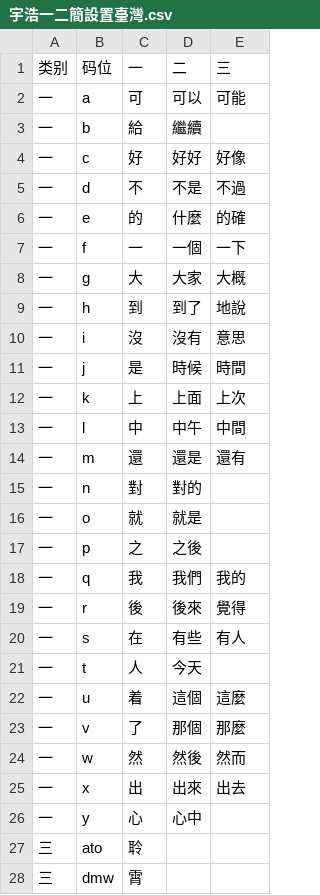
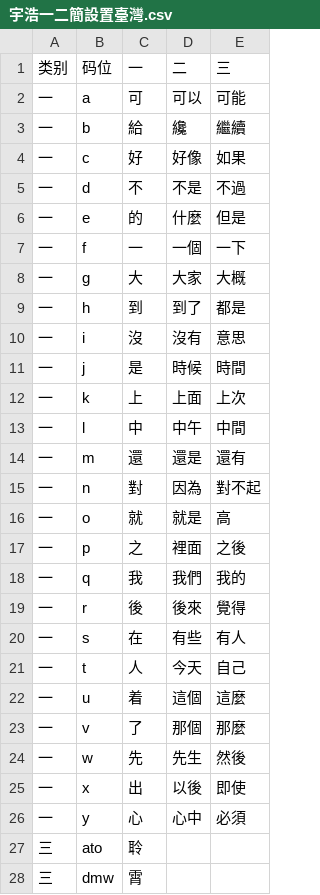
Before and after one commit to forFudan/yuhao, a CSV file: beta/generator/宇浩一二簡設置臺灣.csv, drawn as a sheet; only a part is shown.

Commit message:
Update 宇浩一二簡設置臺灣.csv
高頻常用詞充分利用一簡空間

```diff
--- a/beta/generator/宇浩一二簡設置臺灣.csv
+++ b/beta/generator/宇浩一二簡設置臺灣.csv
@@ -2,9 +2,9 @@
 一,a,可,可以,可能
-一,b,給,繼續,
-一,c,好,好好,好像
+一,b,給,纔,繼續
+一,c,好,好像,如果
 一,d,不,不是,不過
-一,e,的,什麼,的確
+一,e,的,什麼,但是
 一,f,一,一個,一下
 一,g,大,大家,大概
-一,h,到,到了,地說
+一,h,到,到了,都是
 一,i,沒,沒有,意思
@@ -14,5 +14,5 @@
 一,m,還,還是,還有
-一,n,對,對的,
-一,o,就,就是,
-一,p,之,之後,
+一,n,對,因為,對不起
+一,o,就,就是,高
+一,p,之,裡面,之後
 一,q,我,我們,我的
@@ -20,8 +20,8 @@
 一,s,在,有些,有人
-一,t,人,今天,
+一,t,人,今天,自己
 一,u,着,這個,這麼
 一,v,了,那個,那麼
-一,w,然,然後,然而
-一,x,出,出來,出去
-一,y,心,心中,
+一,w,先,先生,然後
+一,x,出,以後,即使
+一,y,心,心中,必須
 三,ato,聆,,
```
